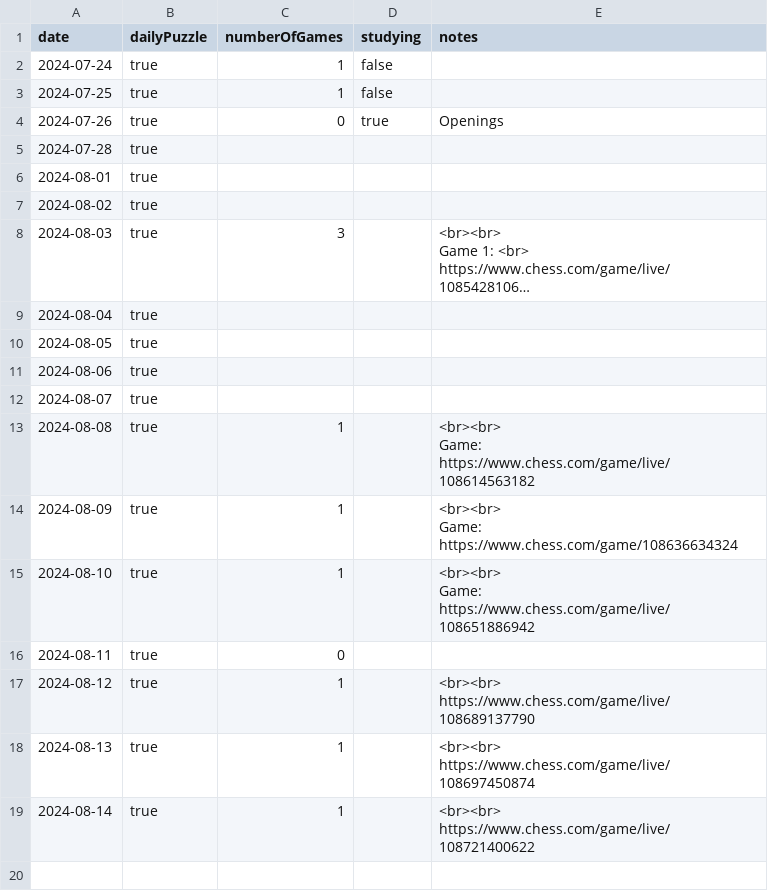
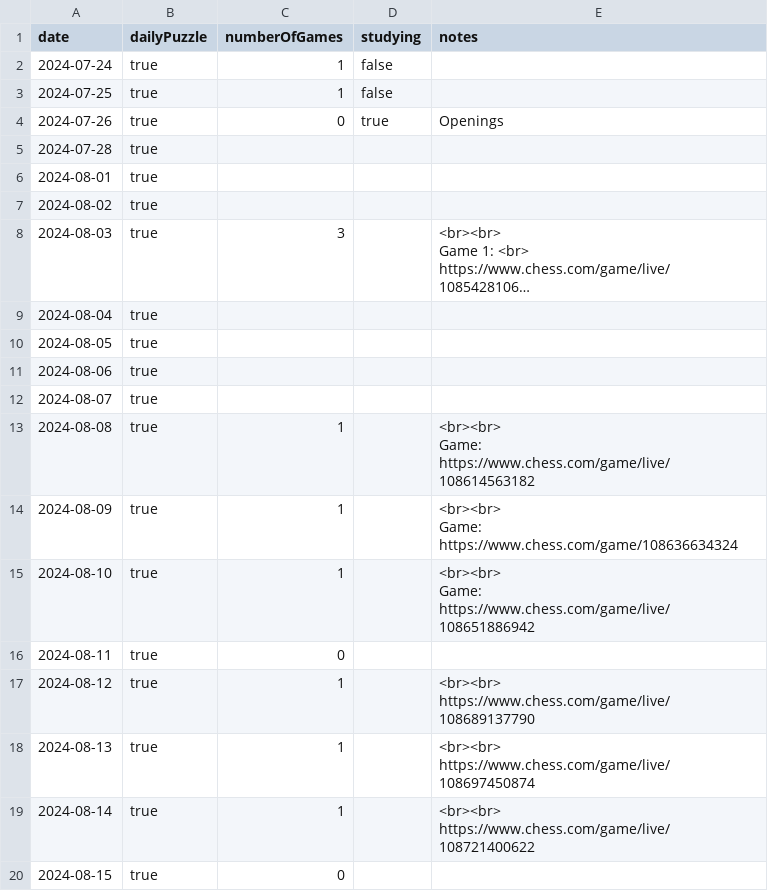
Before and after one commit to anthonywong555/anthonywong555.github.io, a CSV file: static/data/chess/ChessDotCom.csv, drawn as a sheet; long unchanged cells end in …; the diff names each change by its address in the sheet, - before the commit and + after, or states it on an @@ line.

Commit message:
Add entry

```diff
--- a/static/data/chess/ChessDotCom.csv
+++ b/static/data/chess/ChessDotCom.csv
+row 20: 2024-08-15 | true | 0
```
Also changed, not shown: static/data/puzzles/NYT.csv, 1 other file.
